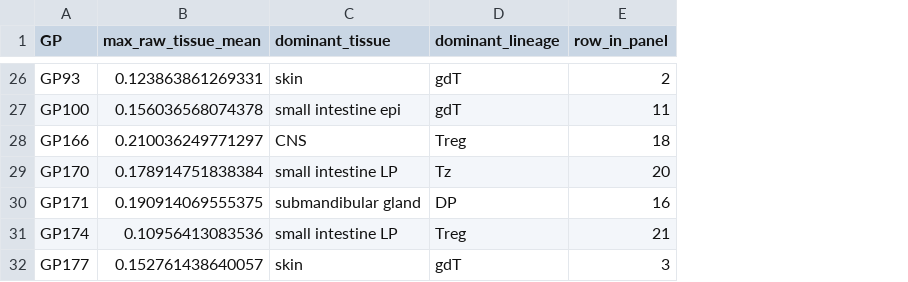
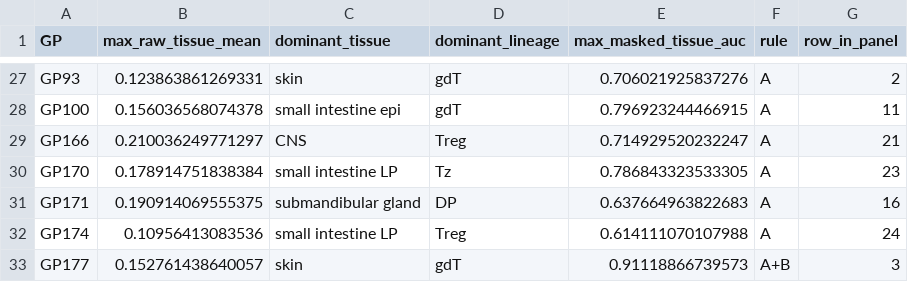
Before and after one commit to AgueroZZ/immgenT-GP-analysis, a CSV file: output/FigureS5/s5_selected_gps.csv, drawn as a sheet; only a part is shown, gaps mark what is left out; addresses are those after the commit; the diff covers the shown part only; the diff names each change by its address in the sheet, - before the commit and + after, or states it on an @@ line.

```diff
--- a/output/FigureS5/s5_selected_gps.csv
+++ b/output/FigureS5/s5_selected_gps.csv
+column E (max_masked_tissue_auc), rows 27-33: 0.706021925837276 | 0.796923244466915 | 0.714929520232247 | 0.786843323533305 | 0.637664963822683 | 0.614111070107988 | 0.91118866739573
+column F (rule), rows 27-33: A | A | A | A | A | A | A+B
-G29 (row_in_panel): 18
+G29 (row_in_panel): 21
-G30 (row_in_panel): 20
+G30 (row_in_panel): 23
-G32 (row_in_panel): 21
+G32 (row_in_panel): 24
```
Also changed, not shown: 1 added row and 12 edited cells elsewhere in this file, output/FigureS5/S5_summary.csv, 8 other files.
